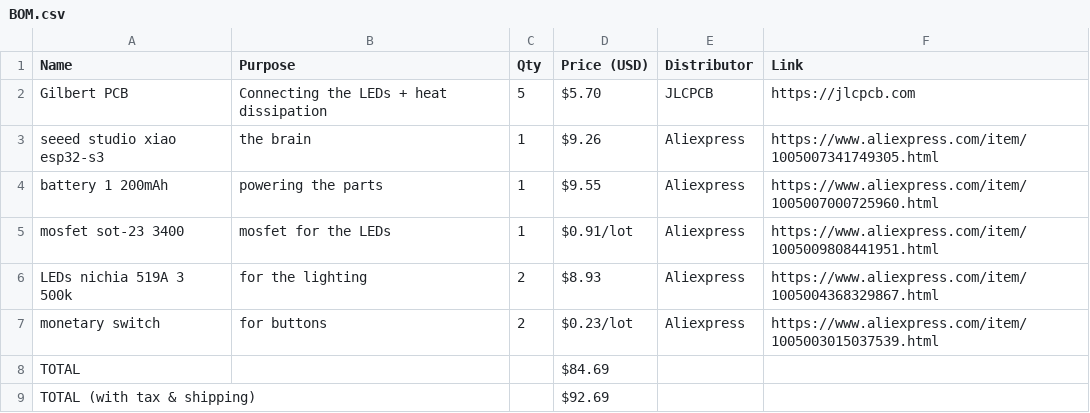
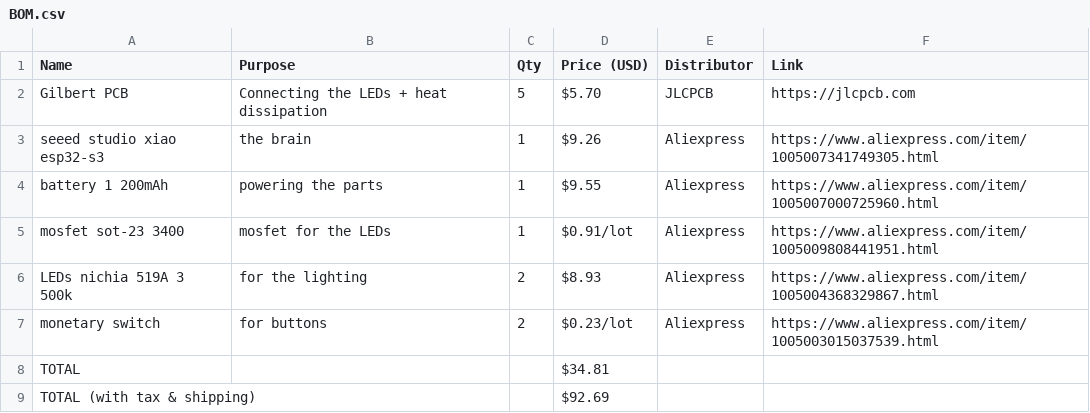
Before and after one commit to Small-doge128/Gilbert-the-flashlight, a CSV file: BOM.csv, drawn as a sheet.

Commit message:
Update BOM.csv

```diff
--- a/BOM.csv
+++ b/BOM.csv
@@ -7,3 +7,3 @@ LEDs nichia 519A 3 500k,for the lighting,2,$8.93 ,Aliexpress,https://www.aliexpr
 monetary switch,for buttons,2,$0.23/lot,Aliexpress,https://www.aliexpress.com/item/1005003015037539.html,
-TOTAL,,,$84.69,,,
+TOTAL,,,$34.81,,,
 TOTAL (with tax & shipping),,,$92.69,,,
```
